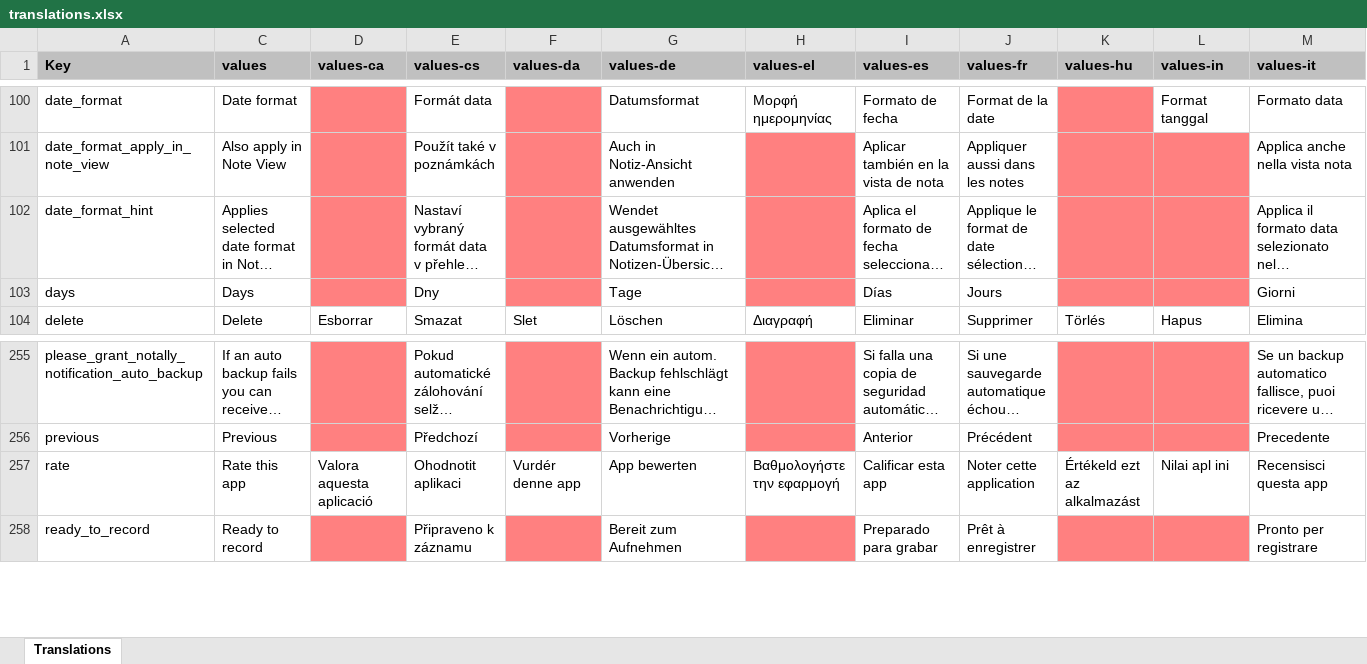
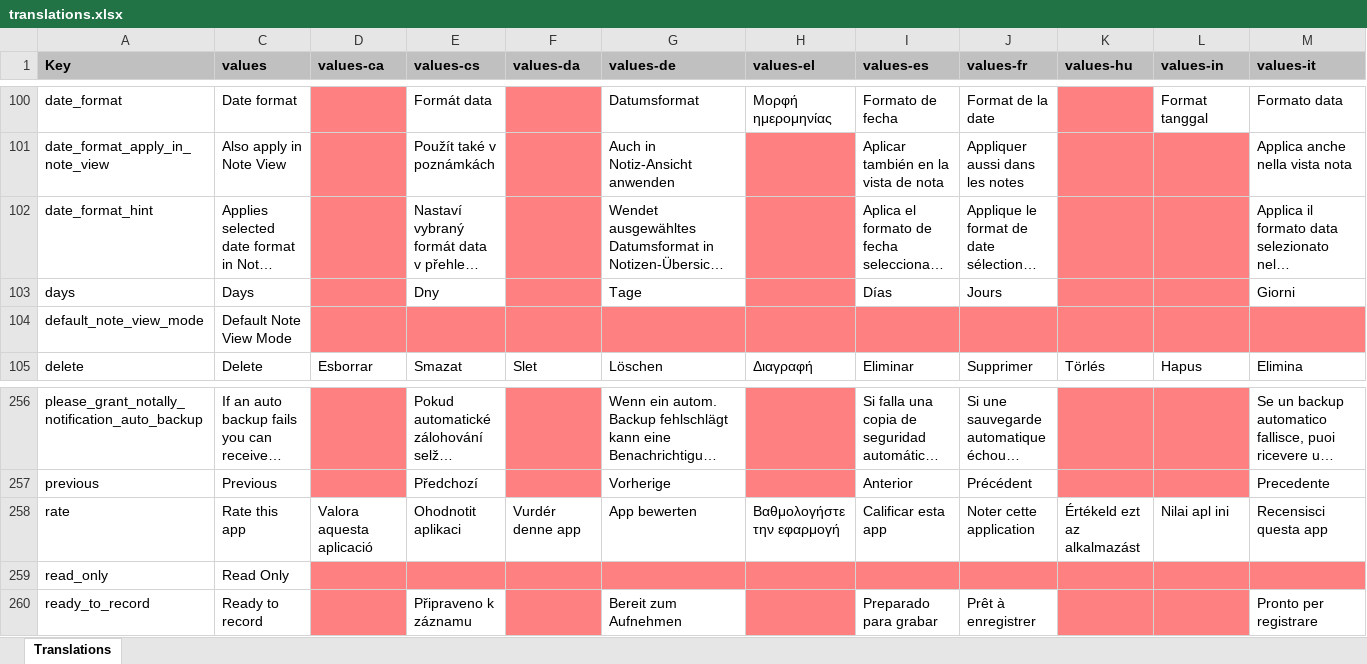
Before and after one commit to PhilKes/NotallyX, an Excel workbook: app/translations.xlsx, sheet Translations, drawn as a sheet; only a part is shown, gaps mark what is left out; long unchanged cells end in …; values as stored, in another font and other column widths than the file's, no borders; charts and pictures not drawn; rows hold the shown columns only; the diff names each change by its address in the sheet, - before the commit and + after, or states it on an @@ line.

Commit message:
Add Note view mode toggle for read-only mode

```diff
--- a/app/translations.xlsx (sheet Translations)
+++ b/app/translations.xlsx (sheet Translations)
+row 104: default_note_view_mode | Default Note View Mode
+row 259: read_only | Read Only
```
Also changed, not shown: hidden cells, 16 other files.
